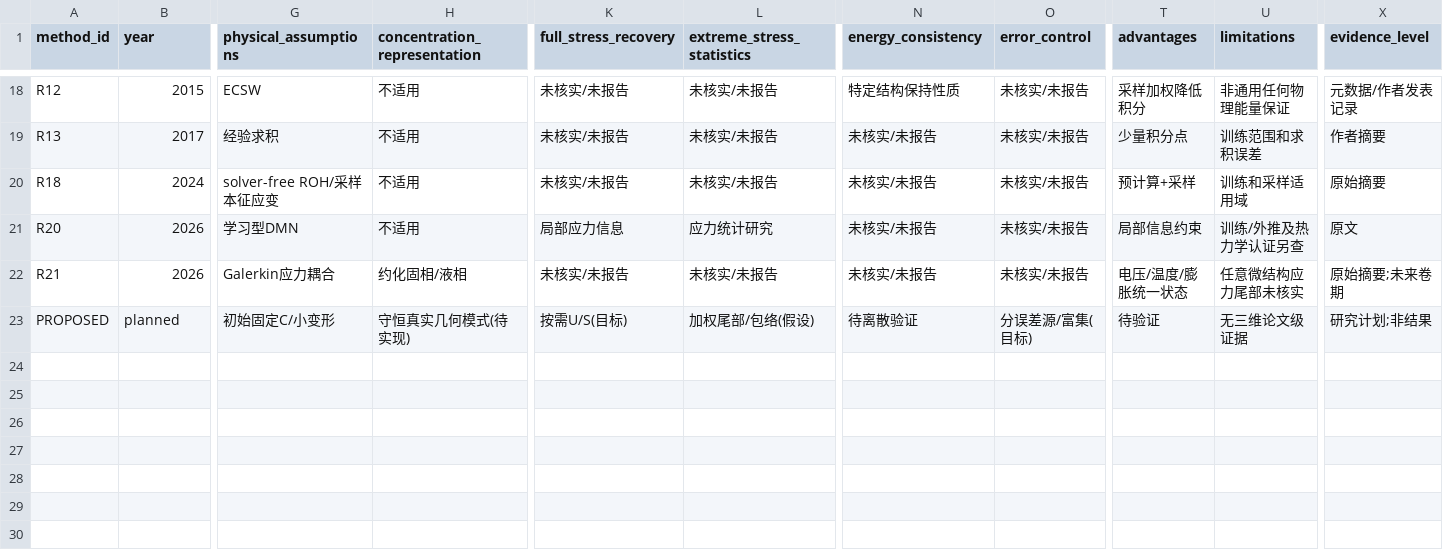
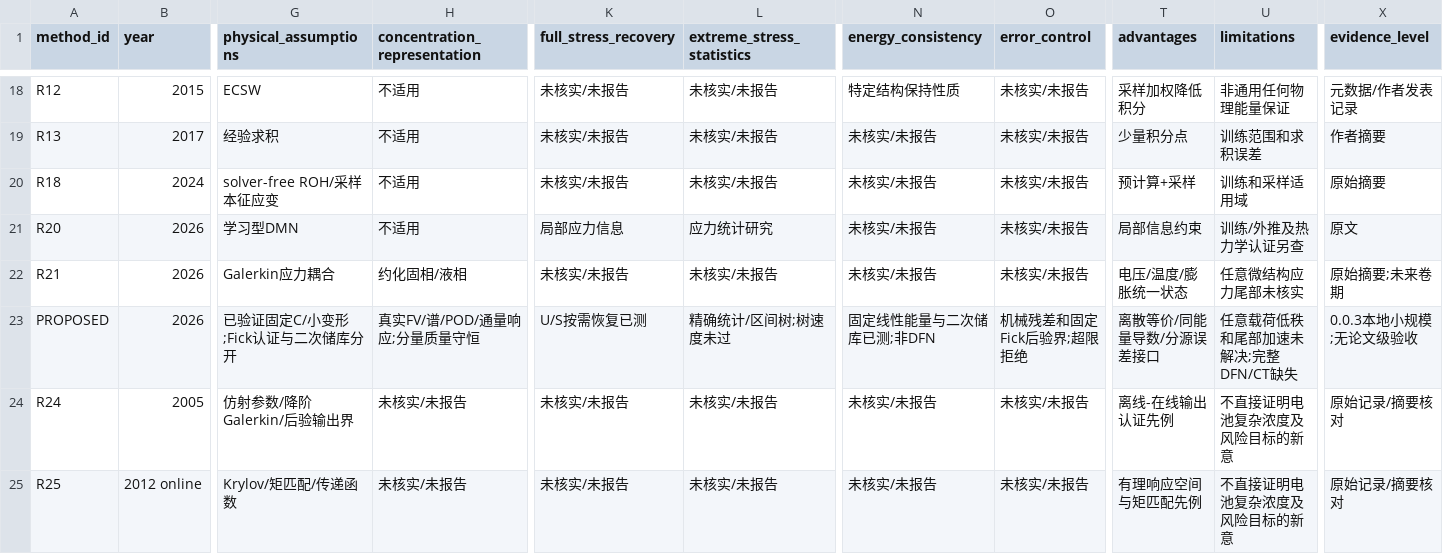
Before and after one commit to Zephyrainzjl/MORQEX, a TSV file: literature/capabilities.tsv, drawn as a sheet; only a part is shown, gaps mark what is left out; rows hold the shown columns only; the diff covers the shown part only; the diff names each change by its address in the sheet, - before the commit and + after, or states it on an @@ line.

```diff
--- a/literature/capabilities.tsv
+++ b/literature/capabilities.tsv
-B23 (year): planned
+B23 (year): 2026
-G23 (physical_assumptions): 初始固定C/小变形
+G23 (physical_assumptions): 已验证固定C/小变形;Fick认证与二次储库分开
-H23 (concentration_representation): 守恒真实几何模式(待实现)
+H23 (concentration_representation): 真实FV/谱/POD/通量响应;分量质量守恒
-K23 (full_stress_recovery): 按需U/S(目标)
+K23 (full_stress_recovery): U/S按需恢复已测
-L23 (extreme_stress_statistics): 加权尾部/包络(假设)
+L23 (extreme_stress_statistics): 精确统计/区间树;树速度未过
-N23 (energy_consistency): 待离散验证
+N23 (energy_consistency): 固定线性能量与二次储库已测;非DFN
-O23 (error_control): 分误差源/富集(目标)
+O23 (error_control): 机械残差和固定Fick后验界;超限拒绝
-T23 (advantages): 待验证
+T23 (advantages): 离散等价/同能量导数/分源误差接口
-U23 (limitations): 无三维论文级证据
+U23 (limitations): 任意载荷低秩和尾部加速未解决;完整DFN/CT缺失
-X23 (evidence_level): 研究计划;非结果
+X23 (evidence_level): 0.0.3本地小规模;无论文级验收
+row 24: R24 | 2005 | 仿射参数/降阶Galerkin/后验输出界 | 未核实/未报告 | 未核实/未报告 | 未核实/未报告 | 未核实/未报告 | 未核实/未报告 | 离线-在线输出认证先例 | 不直接证明电池复杂浓度及风险目标的新意 | 原始记录/摘要核对
+row 25: R25 | 2012 online | Krylov/矩匹配/传递函数 | 未核实/未报告 | 未核实/未报告 | 未核实/未报告 | 未核实/未报告 | 未核实/未报告 | 有理响应空间与矩匹配先例 | 不直接证明电池复杂浓度及风险目标的新意 | 原始记录/摘要核对
```
Also changed, not shown: 1 edited cell elsewhere in this file, literature/references.tsv, 27 other files.
